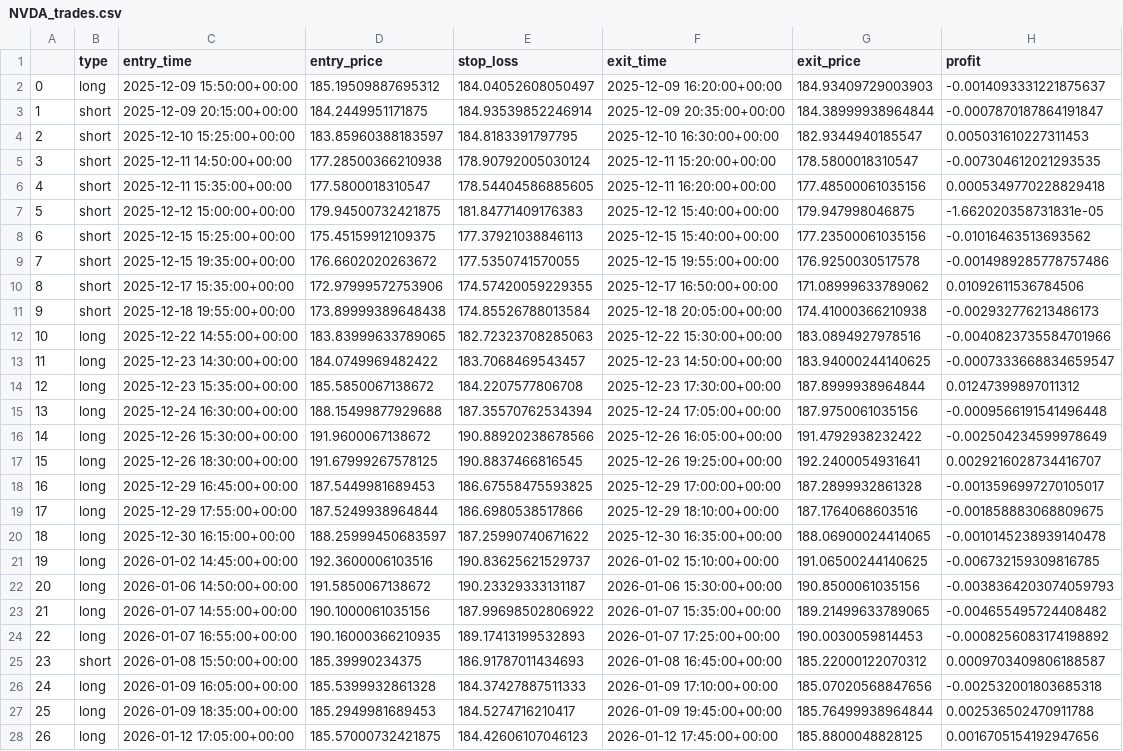
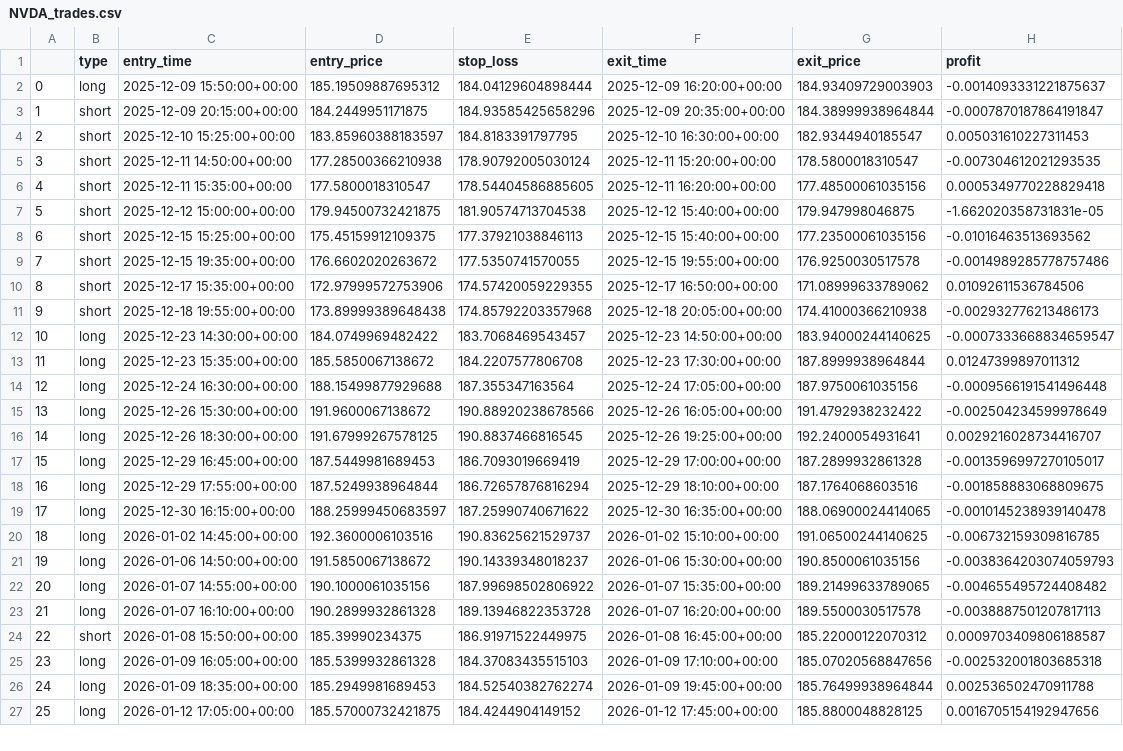
Before and after one commit to nicksjoezz/tester, a CSV file: stock/NVDA_trades.csv, drawn as a sheet; only a part is shown; removed rows and columns are numbered as before the commit, all else as after; the diff covers the shown part only; the diff names each change by its address in the sheet, - before the commit and + after, or states it on an @@ line.

```diff
--- a/stock/NVDA_trades.csv
+++ b/stock/NVDA_trades.csv
-E2 (stop_loss): 184.04052608050497
+E2 (stop_loss): 184.04129604898444
-E3 (stop_loss): 184.93539852246914
+E3 (stop_loss): 184.93585425658296
-E7 (stop_loss): 181.84771409176383
+E7 (stop_loss): 181.90574713704538
-E11 (stop_loss): 174.85526788013584
+E11 (stop_loss): 174.85792203357968
-row 12: 10 | long | 2025-12-22 14:55:00+00:00 | 183.83999633789065 | 182.72323708285063 | 2025-12-22 15:30:00+00:00 | 183.0894927978516 | -0.0040823735584701966
@@ column A renumbered from row 12 down @@
-E14 (stop_loss): 187.35570762534394
+E14 (stop_loss): 187.355347163564
-E17 (stop_loss): 186.67558475593825
+E17 (stop_loss): 186.7093019669419
-E18 (stop_loss): 186.6980538517866
+E18 (stop_loss): 186.72657876816294
-E21 (stop_loss): 190.23329333131187
+E21 (stop_loss): 190.14339348018237
-row 24: 22 | long | 2026-01-07 16:55:00+00:00 | 190.16000366210935 | 189.17413199532893 | 2026-01-07 17:25:00+00:00 | 190.0030059814453 | -0.0008256083174198892
+row 23: 21 | long | 2026-01-07 16:10:00+00:00 | 190.2899932861328 | 189.13946822353728 | 2026-01-07 16:20:00+00:00 | 189.5500030517578 | -0.0038887501207817113
-E24 (stop_loss): 186.91787011434693
+E24 (stop_loss): 186.91971522449975
-E25 (stop_loss): 184.37427887511333
+E25 (stop_loss): 184.37083435515103
-E26 (stop_loss): 184.5274716210417
+E26 (stop_loss): 184.52540382762274
-E27 (stop_loss): 184.42606107046123
+E27 (stop_loss): 184.4244904149152
```
Also changed, not shown: 2 removed rows and 32 edited cells elsewhere in this file, forex/GBPUSD_trades.csv, forex/XAUUSD_1h.csv, 25 other files.
